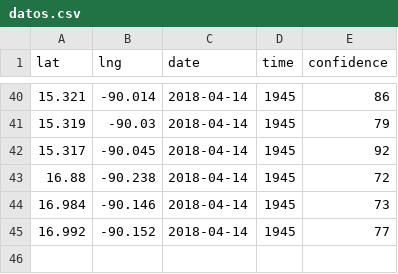
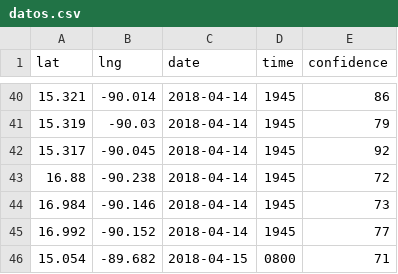
Before and after one commit to Lewatoto/alertafuego, a CSV file: docs/datos.csv, drawn as a sheet; only a part is shown, gaps mark what is left out; the diff names each change by its address in the sheet, - before the commit and + after, or states it on an @@ line.

Commit message:
datos-incendios 2018-04-15 05:00:37

```diff
--- a/docs/datos.csv
+++ b/docs/datos.csv
+row 46: 15.054 | -89.682 | 2018-04-15 | 0800 | 71
```
